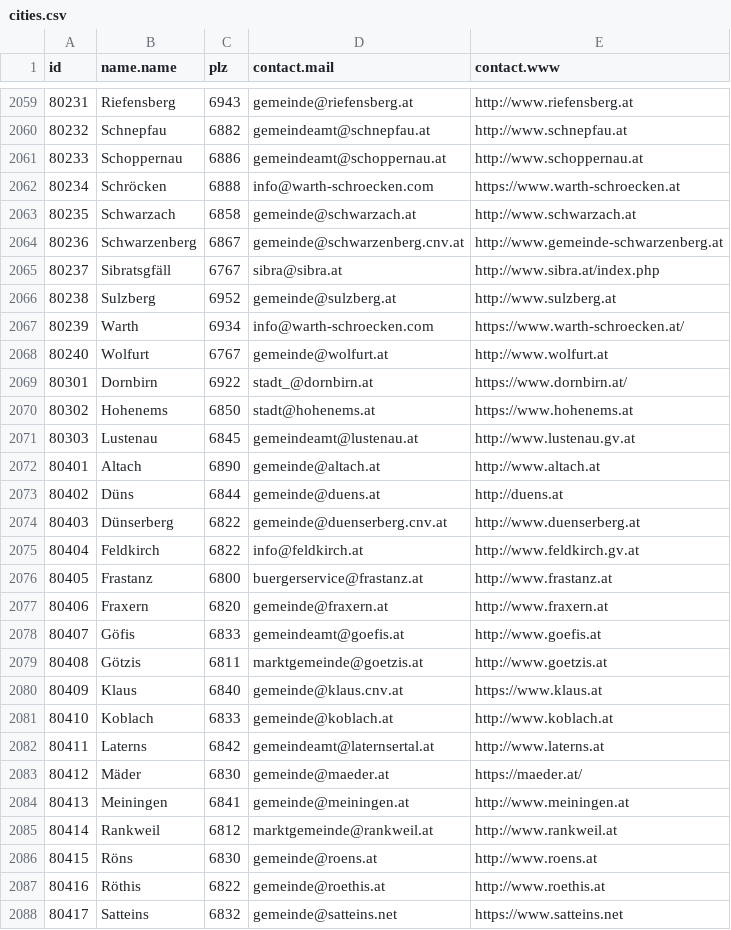
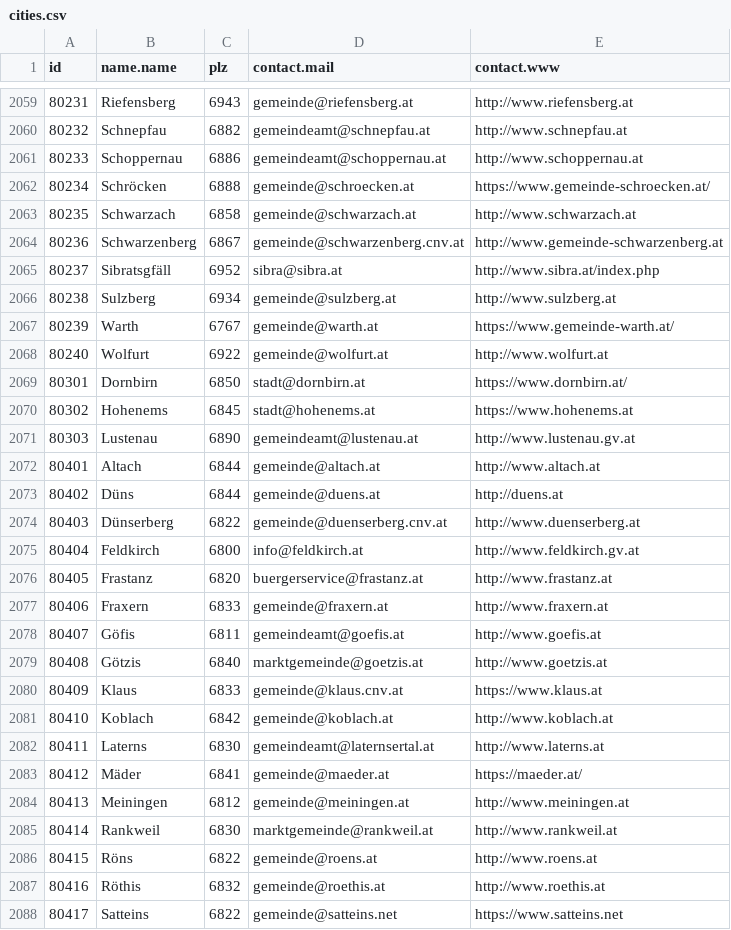
Before and after one commit to c3wien/Poke-That-Gmeind, a CSV file: luftfilterbegehren/static/data/cities.csv, drawn as a sheet; only a part is shown, gaps mark what is left out; the diff covers the shown part only.

Commit message:
update cities #118 (#156)
* update cities.json with new version from bresu and modify convert-json.py

```diff
--- a/luftfilterbegehren/static/data/cities.csv
+++ b/luftfilterbegehren/static/data/cities.csv
@@ -2061,28 +2061,28 @@ id,name.name,plz,contact.mail,contact.www
 80233,Schoppernau,6886,gemeindeamt@schoppernau.at,http://www.schoppernau.at
-80234,Schröcken,6888,info@warth-schroecken.com,https://www.warth-schroecken.at
+80234,Schröcken,6888,gemeinde@schroecken.at,https://www.gemeinde-schroecken.at/
 80235,Schwarzach,6858,gemeinde@schwarzach.at,http://www.schwarzach.at
 80236,Schwarzenberg,6867,gemeinde@schwarzenberg.cnv.at,http://www.gemeinde-schwarzenberg.at
-80237,Sibratsgfäll,6767,sibra@sibra.at,http://www.sibra.at/index.php
-80238,Sulzberg,6952,gemeinde@sulzberg.at,http://www.sulzberg.at
-80239,Warth,6934,info@warth-schroecken.com,https://www.warth-schroecken.at/
-80240,Wolfurt,6767,gemeinde@wolfurt.at,http://www.wolfurt.at
-80301,Dornbirn,6922,stadt_@dornbirn.at,https://www.dornbirn.at/
-80302,Hohenems,6850,stadt@hohenems.at,https://www.hohenems.at
-80303,Lustenau,6845,gemeindeamt@lustenau.at,http://www.lustenau.gv.at
-80401,Altach,6890,gemeinde@altach.at,http://www.altach.at
+80237,Sibratsgfäll,6952,sibra@sibra.at,http://www.sibra.at/index.php
+80238,Sulzberg,6934,gemeinde@sulzberg.at,http://www.sulzberg.at
+80239,Warth,6767,gemeinde@warth.at,https://www.gemeinde-warth.at/
+80240,Wolfurt,6922,gemeinde@wolfurt.at,http://www.wolfurt.at
+80301,Dornbirn,6850,stadt@dornbirn.at,https://www.dornbirn.at/
+80302,Hohenems,6845,stadt@hohenems.at,https://www.hohenems.at
+80303,Lustenau,6890,gemeindeamt@lustenau.at,http://www.lustenau.gv.at
+80401,Altach,6844,gemeinde@altach.at,http://www.altach.at
 80402,Düns,6844,gemeinde@duens.at,http://duens.at
 80403,Dünserberg,6822,gemeinde@duenserberg.cnv.at,http://www.duenserberg.at
-80404,Feldkirch,6822,info@feldkirch.at,http://www.feldkirch.gv.at
-80405,Frastanz,6800,buergerservice@frastanz.at,http://www.frastanz.at
-80406,Fraxern,6820,gemeinde@fraxern.at,http://www.fraxern.at
-80407,Göfis,6833,gemeindeamt@goefis.at,http://www.goefis.at
-80408,Götzis,6811,marktgemeinde@goetzis.at,http://www.goetzis.at
-80409,Klaus,6840,gemeinde@klaus.cnv.at,https://www.klaus.at
-80410,Koblach,6833,gemeinde@koblach.at,http://www.koblach.at
-80411,Laterns,6842,gemeindeamt@laternsertal.at,http://www.laterns.at
-80412,Mäder,6830,gemeinde@maeder.at,https://maeder.at/
-80413,Meiningen,6841,gemeinde@meiningen.at,http://www.meiningen.at
-80414,Rankweil,6812,marktgemeinde@rankweil.at,http://www.rankweil.at
-80415,Röns,6830,gemeinde@roens.at,http://www.roens.at
-80416,Röthis,6822,gemeinde@roethis.at,http://www.roethis.at
-80417,Satteins,6832,gemeinde@satteins.net,https://www.satteins.net
+80404,Feldkirch,6800,info@feldkirch.at,http://www.feldkirch.gv.at
+80405,Frastanz,6820,buergerservice@frastanz.at,http://www.frastanz.at
+80406,Fraxern,6833,gemeinde@fraxern.at,http://www.fraxern.at
+80407,Göfis,6811,gemeindeamt@goefis.at,http://www.goefis.at
+80408,Götzis,6840,marktgemeinde@goetzis.at,http://www.goetzis.at
+80409,Klaus,6833,gemeinde@klaus.cnv.at,https://www.klaus.at
+80410,Koblach,6842,gemeinde@koblach.at,http://www.koblach.at
+80411,Laterns,6830,gemeindeamt@laternsertal.at,http://www.laterns.at
+80412,Mäder,6841,gemeinde@maeder.at,https://maeder.at/
+80413,Meiningen,6812,gemeinde@meiningen.at,http://www.meiningen.at
+80414,Rankweil,6830,marktgemeinde@rankweil.at,http://www.rankweil.at
+80415,Röns,6822,gemeinde@roens.at,http://www.roens.at
+80416,Röthis,6832,gemeinde@roethis.at,http://www.roethis.at
+80417,Satteins,6822,gemeinde@satteins.net,https://www.satteins.net
```
Also changed, not shown: 126 edited cells elsewhere in this file, 2 other files.
